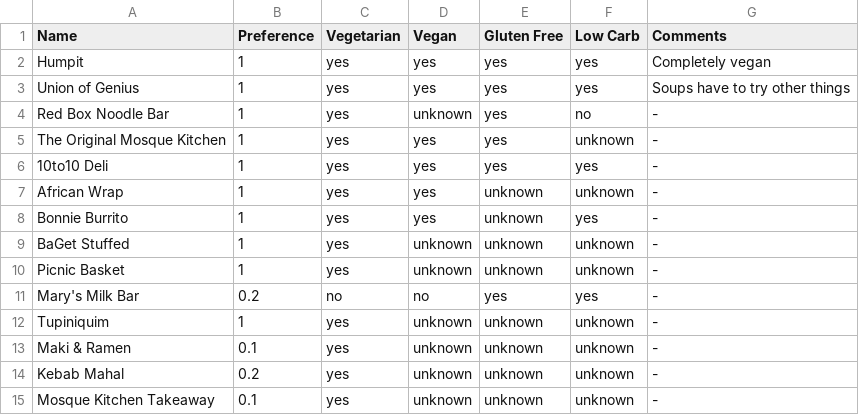
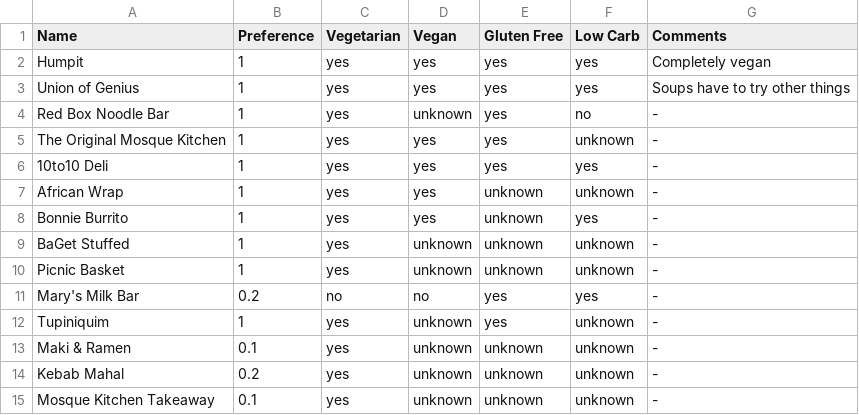
Before and after one commit to mbailleu/choose-place, a CSV file: choose_place/data/02_lunch.csv, drawn as a sheet.

```diff
--- a/choose_place/data/02_lunch.csv
+++ b/choose_place/data/02_lunch.csv
@@ -11,3 +11,3 @@ Picnic Basket, 1, yes, unknown, unknown, unknown, -
 Mary's Milk Bar, 0.2, no, no, yes, yes, -
-Tupiniquim, 1, yes, unknown, unknown, unknown, -
+Tupiniquim, 1, yes, unknown, yes, unknown, -
 Maki & Ramen, 0.1, yes, unknown, unknown, unknown, -
```
Also changed, not shown: choose_place/data/05_pub.csv.
